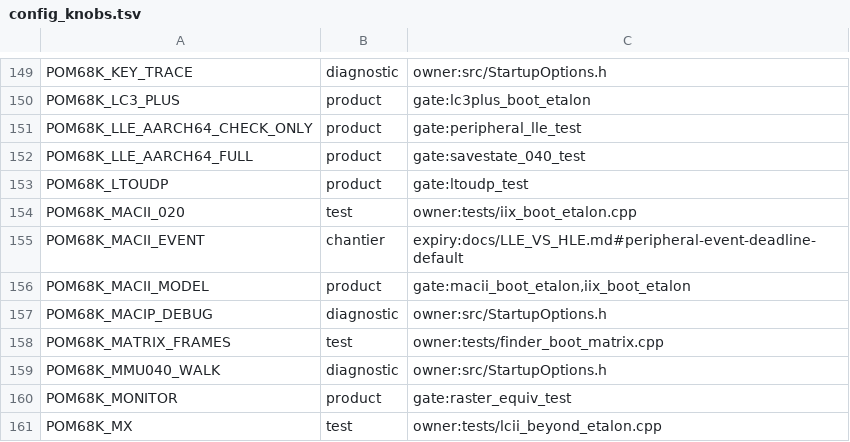
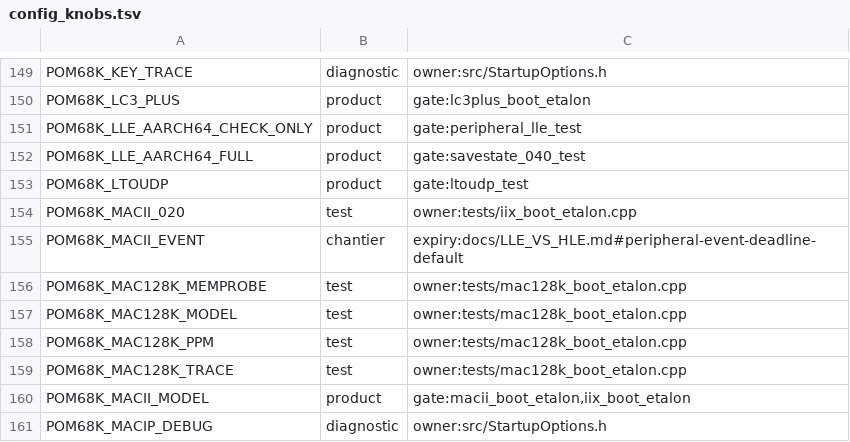
Before and after one commit to habib256/pom68k, a TSV file: config_knobs.tsv, drawn as a sheet; only a part is shown, gaps mark what is left out; the shorter side is filled out with more unchanged rows; the diff names each change by its address in the sheet, - before the commit and + after, or states it on an @@ line.

```diff
--- a/config_knobs.tsv
+++ b/config_knobs.tsv
+row 156: POM68K_MAC128K_MEMPROBE | test | owner:tests/mac128k_boot_etalon.cpp
+row 157: POM68K_MAC128K_MODEL | test | owner:tests/mac128k_boot_etalon.cpp
+row 158: POM68K_MAC128K_PPM | test | owner:tests/mac128k_boot_etalon.cpp
+row 159: POM68K_MAC128K_TRACE | test | owner:tests/mac128k_boot_etalon.cpp
```
Also changed, not shown: 17 other files.
